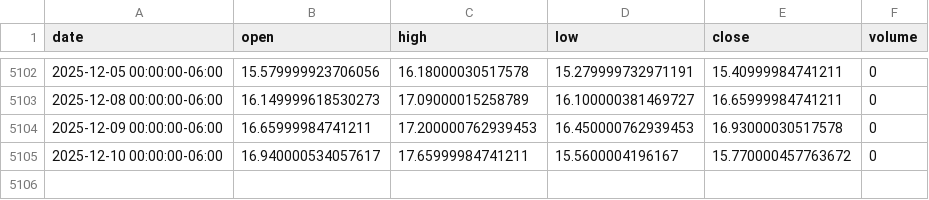
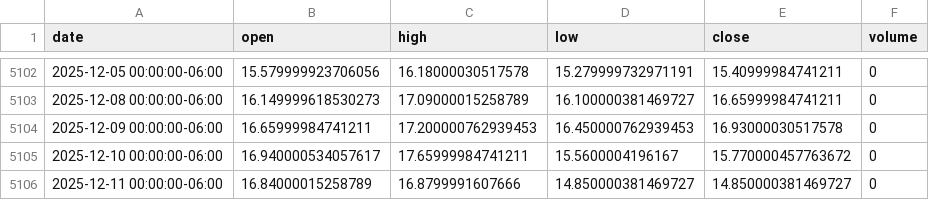
Before and after one commit to LukeGSW/AnalisiCiclica-VIX, a CSV file: data/^VIX/historical_data.csv, drawn as a sheet; only a part is shown, gaps mark what is left out; the diff names each change by its address in the sheet, - before the commit and + after, or states it on an @@ line.

```diff
--- a/data/^VIX/historical_data.csv
+++ b/data/^VIX/historical_data.csv
+row 5106: 2025-12-11 00:00:00-06:00 | 16.84000015258789 | 16.8799991607666 | 14.850000381469727 | 14.850000381469727 | 0
```
Also changed, not shown: 4 other files.
